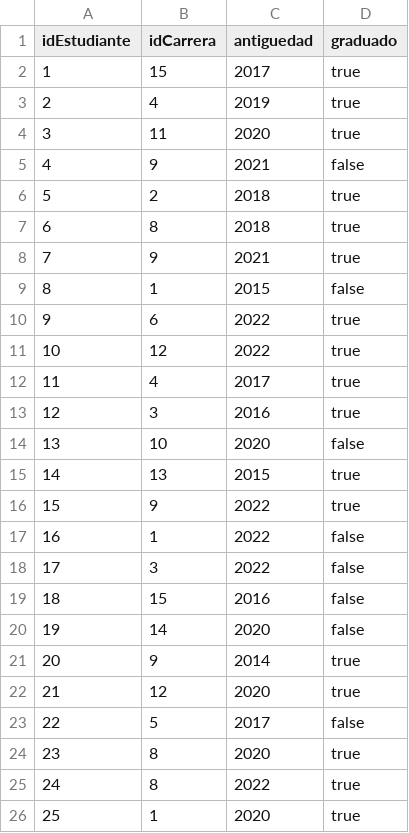
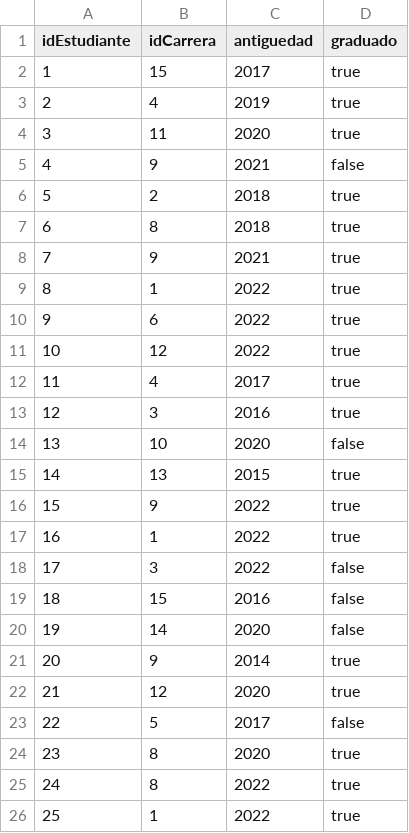
Before and after one commit to claudiocarmusciano/integrador2, a CSV file: src/main/java/com/example/tpintegrador2/CSV/datos/estudianteCarrera.csv, drawn as a sheet.

```diff
--- a/src/main/java/com/example/tpintegrador2/CSV/datos/estudianteCarrera.csv
+++ b/src/main/java/com/example/tpintegrador2/CSV/datos/estudianteCarrera.csv
@@ -8,3 +8,3 @@ idEstudiante,idCarrera,antiguedad,graduado
 7,9,2021,true
-8,1,2015,false
+8,1,2022,true
 9,6,2022,true
@@ -16,3 +16,3 @@ idEstudiante,idCarrera,antiguedad,graduado
 15,9,2022,true
-16,1,2022,false
+16,1,2022,true
 17,3,2022,false
@@ -25,2 +25,2 @@ idEstudiante,idCarrera,antiguedad,graduado
 24,8,2022,true
-25,1,2020,true
+25,1,2022,true
```
Also changed, not shown: 6 other files.
